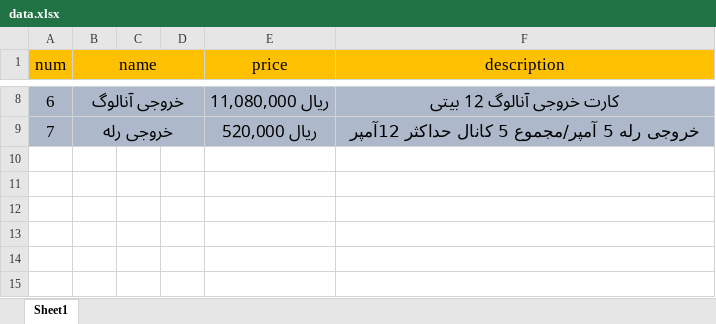
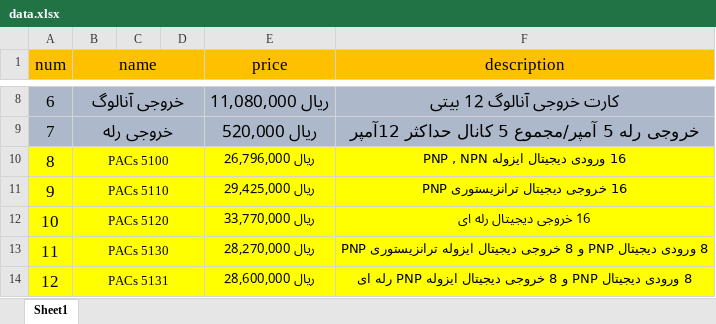
Before and after one commit to sobisa/fararo-miniApp, an Excel workbook: public/data.xlsx, sheet Sheet1, drawn as a sheet; only a part is shown, gaps mark what is left out; values as stored, in another font and other column widths than the file's, no borders; the diff covers the shown part only; the diff names each change by its address in the sheet, - before the commit and + after, or states it on an @@ line.

```diff
--- a/public/data.xlsx (sheet Sheet1)
+++ b/public/data.xlsx (sheet Sheet1)
+row 10: 8 | PACs 5100 |  |  | ريال 26,796,000 | 16 ورودی دیجیتال ایزوله PNP , NPN
+row 11: 9 | PACs 5110 |  |  | ريال 29,425,000 | 16 خروجی دیجیتال ترانزیستوری PNP
+row 12: 10 | PACs 5120 |  |  | ريال 33,770,000 | 16 خروجی دیجیتال رله ای
+row 13: 11 | PACs 5130 |  |  | ريال 28,270,000 | 8 ورودی دیجیتال PNP و 8 خروجی دیجیتال ایزوله ترانزیستوری PNP
+row 14: 12 | PACs 5131 |  |  | ريال 28,600,000 | 8 ورودی دیجیتال PNP و 8 خروجی دیجیتال ایزوله PNP رله ای
```
Also changed, not shown: 36 added rows elsewhere in this sheet, 11 other files.
